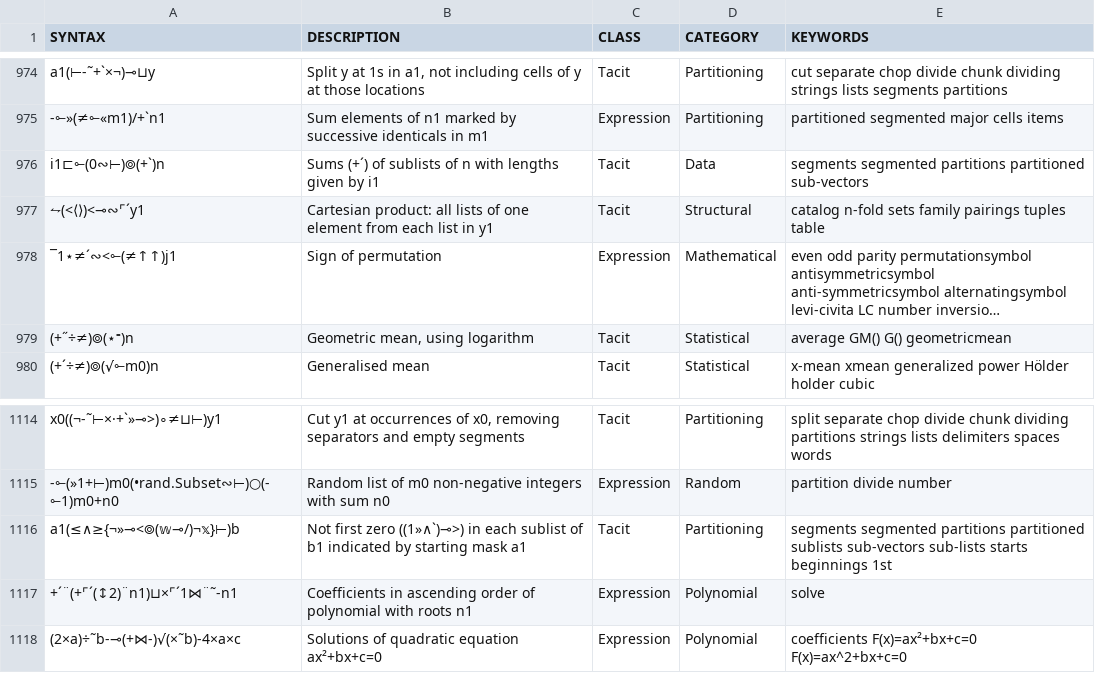
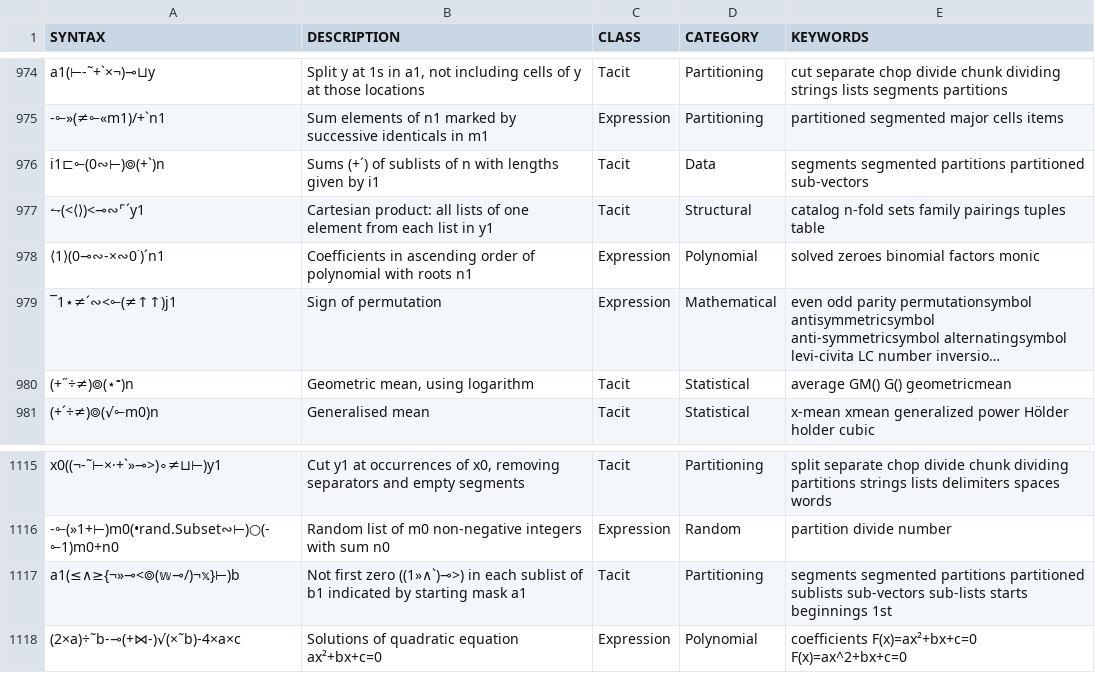
Before and after one commit to mlochbaum/bqncrate, a TSV file: table.tsv, drawn as a sheet; only a part is shown, gaps mark what is left out; long unchanged cells end in …; removed rows and columns are numbered as before the commit, all else as after; the diff names each change by its address in the sheet, - before the commit and + after, or states it on an @@ line.

Commit message:
Much simpler polynomial coefficients from roots

```diff
--- a/table.tsv
+++ b/table.tsv
+row 978: ⟨1⟩(0⊸∾-×∾0˙)´n1 | Coefficients in ascending order of polynomial with roots n1 | Expression | Polynomial | solved zeroes binomial factors monic
-row 1117: +´¨(+⌜´(↕2)¨n1)⊔×⌜´1⋈¨˜-n1 | Coefficients in ascending order of polynomial with roots n1 | Expression | Polynomial | solve
```
